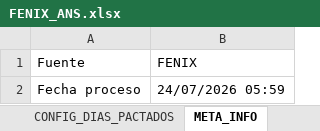
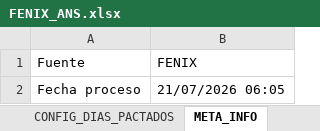
Before and after one commit to agaviria-projects/elite-data-tools, an Excel workbook: modules/informe_ans/entrada/FENIX_ANS.xlsx, sheet META_INFO, drawn as a sheet; values as stored, in another font and other column widths than the file's, no borders; the diff names each change by its address in the sheet, - before the commit and + after, or states it on an @@ line.

```diff
--- a/modules/informe_ans/entrada/FENIX_ANS.xlsx (sheet META_INFO)
+++ b/modules/informe_ans/entrada/FENIX_ANS.xlsx (sheet META_INFO)
-B2 (FENIX): 24/07/2026 05:59
+B2 (FENIX): 21/07/2026 06:05
```
Also changed, not shown: sheet FENIX_ANS, sheet RESUMEN, 5 other files.
